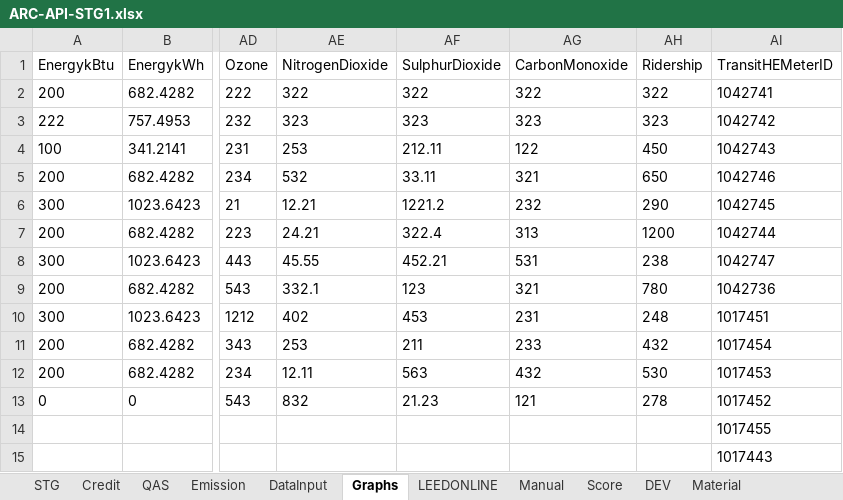
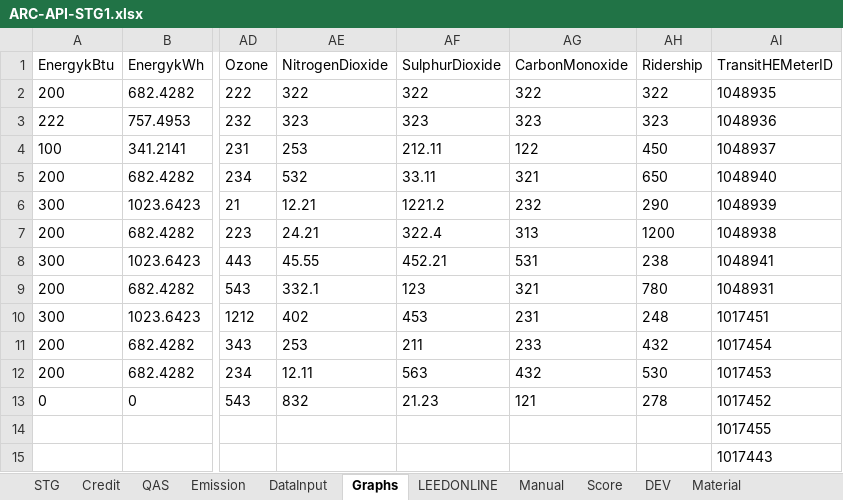
Before and after one commit to saurav1501/APIArc, an Excel workbook: src/main/resources/ARC-API-STG1.xlsx, sheet Graphs, drawn as a sheet; only a part is shown, gaps mark what is left out; values as stored, in another font and other column widths than the file's, no borders; the diff names each change by its address in the sheet, - before the commit and + after, or states it on an @@ line.

```diff
--- a/src/main/resources/ARC-API-STG1.xlsx (sheet Graphs)
+++ b/src/main/resources/ARC-API-STG1.xlsx (sheet Graphs)
-AI2 (TransitHEMeterID): 1042741
+AI2 (TransitHEMeterID): 1048935
-AI3 (TransitHEMeterID): 1042742
+AI3 (TransitHEMeterID): 1048936
-AI4 (TransitHEMeterID): 1042743
+AI4 (TransitHEMeterID): 1048937
-AI5 (TransitHEMeterID): 1042746
+AI5 (TransitHEMeterID): 1048940
-AI6 (TransitHEMeterID): 1042745
+AI6 (TransitHEMeterID): 1048939
-AI7 (TransitHEMeterID): 1042744
+AI7 (TransitHEMeterID): 1048938
-AI8 (TransitHEMeterID): 1042747
+AI8 (TransitHEMeterID): 1048941
-AI9 (TransitHEMeterID): 1042736
+AI9 (TransitHEMeterID): 1048931
```
Also changed, not shown: sheet DataInput, sheet STG2, sheet LEEDONLINE, sheet STG, sheet Credit, sheet Emission, other sheet tabs, 46 other files.
